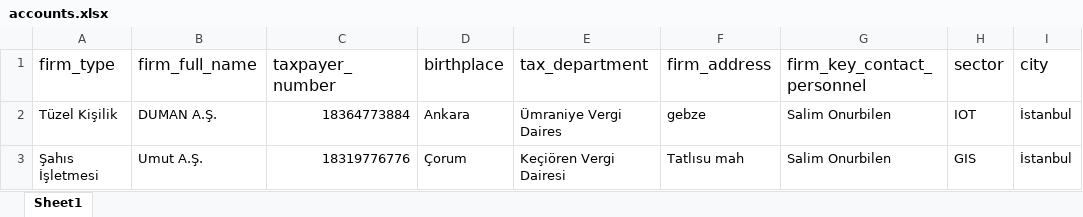
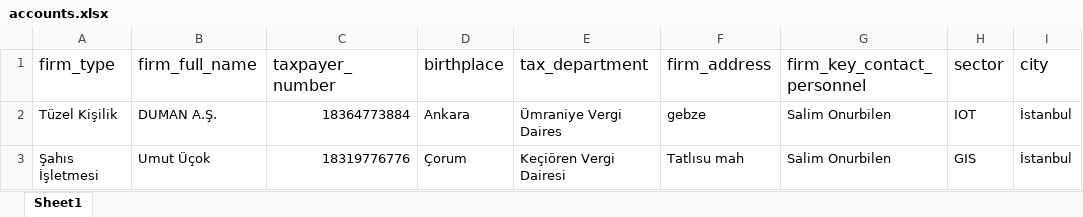
Before and after one commit to kuttamuwa/dumanCPMSBack, an Excel workbook: checkaccount/data/accounts.xlsx, sheet Sheet1, drawn as a sheet; only a part is shown; values as stored, in another font and other column widths than the file's, no borders; the diff names each change by its address in the sheet, - before the commit and + after, or states it on an @@ line.

```diff
--- a/checkaccount/data/accounts.xlsx (sheet Sheet1)
+++ b/checkaccount/data/accounts.xlsx (sheet Sheet1)
-B3 (firm_full_name): Umut A.Ş.
+B3 (firm_full_name): Umut Üçok
```
Also changed, not shown: appconfig/data/externaldata/sgklar.xlsx, appconfig/data/externaldata/vergi_yuzsuz.xlsx, 7 other files.
